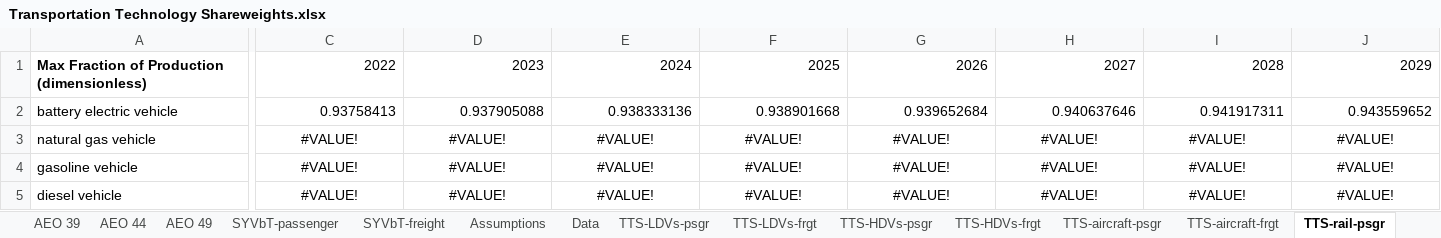
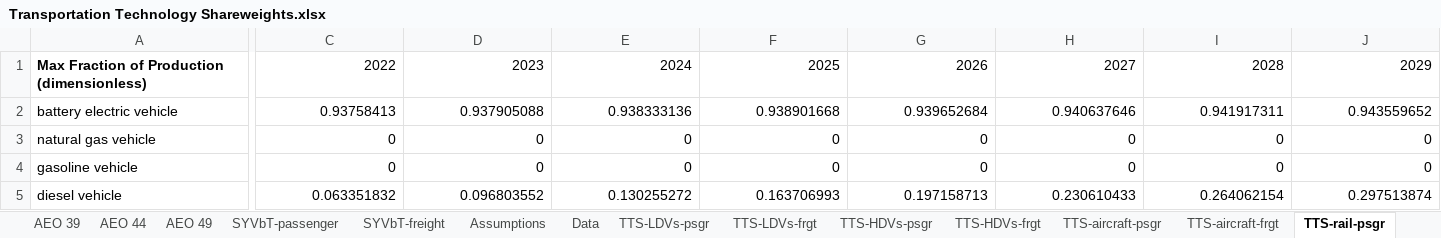
Before and after one commit to EnergyInnovation/eps-us, an Excel workbook: InputData/trans/TTS/Transportation Technology Shareweights.xlsx, sheet TTS-rail-psgr, drawn as a sheet; only a part is shown, gaps mark what is left out; values as stored, in another font and other column widths than the file's, no borders; the diff covers the shown part only; the diff names each change by its address in the sheet, - before the commit and + after, or states it on an @@ line.

```diff
--- a/InputData/trans/TTS/Transportation Technology Shareweights.xlsx (sheet TTS-rail-psgr)
+++ b/InputData/trans/TTS/Transportation Technology Shareweights.xlsx (sheet TTS-rail-psgr)
-C3:C4: #VALUE!
+C3:C4: 0
-C3:J5 alignment: center
+C3:J5 alignment: right
-D3:D4: #VALUE!
+D3:D4: 0
-E3:E4: #VALUE!
+E3:E4: 0
-F3:F4: #VALUE!
+F3:F4: 0
-G3:G4: #VALUE!
+G3:G4: 0
-H3:H4: #VALUE!
+H3:H4: 0
-I3:I4: #VALUE!
+I3:I4: 0
-J3:J4: #VALUE!
+J3:J4: 0
-C5: #VALUE!
+C5: 0.063351832
-D5: #VALUE!
+D5: 0.096803552
-E5: #VALUE!
+E5: 0.130255272
-F5: #VALUE!
+F5: 0.163706993
-G5: #VALUE!
+G5: 0.197158713
-H5: #VALUE!
+H5: 0.230610433
-I5: #VALUE!
+I5: 0.264062154
-J5: #VALUE!
+J5: 0.297513874
```
Also changed, not shown: 150 edited cells and cell formats elsewhere in this sheet, sheet Data, sheet TTS-aircraft-psgr, sheet TTS-aircraft-frgt, sheet TTS-rail-frgt, sheet TTS-ships-psgr, sheet TTS-ships-frgt, 5 more sheets, formulas that keep their value, charts or pictures, 1 other file.
